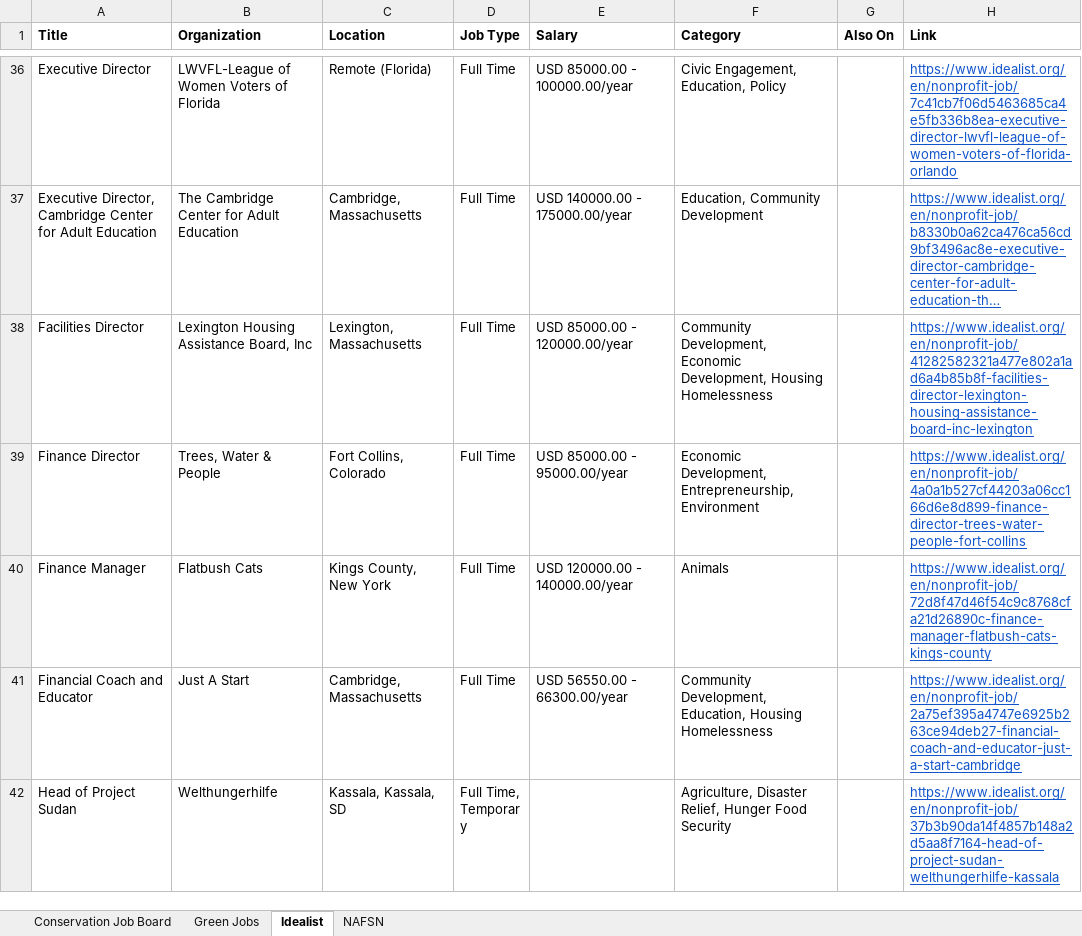
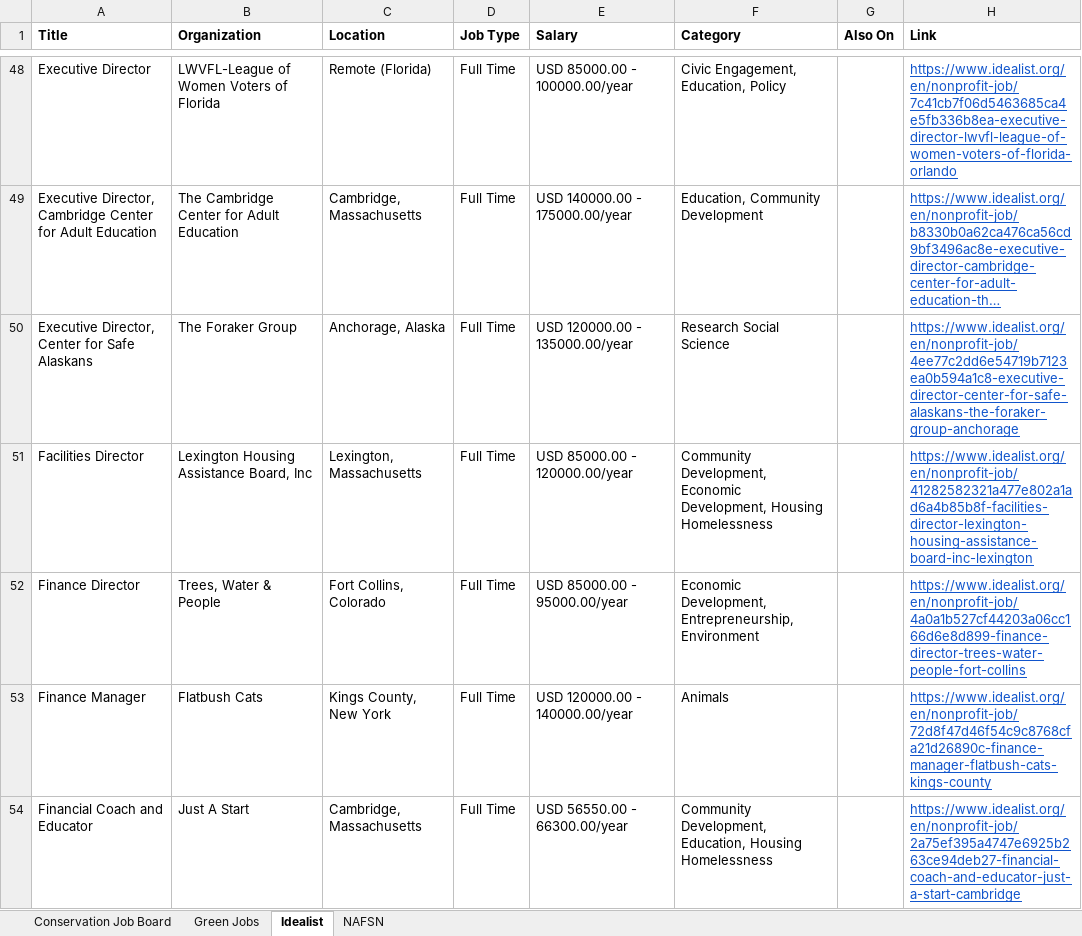
Before and after one commit to dchandarana07/jobs-digest, an Excel workbook: docs/xlsx/jobs-2026-10-06.xlsx, sheet Idealist, drawn as a sheet; only a part is shown, gaps mark what is left out; the shorter side is filled out with more unchanged rows; long unchanged cells end in …; values as stored, in another font and other column widths than the file's, no borders; the diff covers the shown part only; the diff names each change by its address in the sheet, - before the commit and + after, or states it on an @@ line.

```diff
--- a/docs/xlsx/jobs-2026-10-06.xlsx (sheet Idealist)
+++ b/docs/xlsx/jobs-2026-10-06.xlsx (sheet Idealist)
+row 50: Executive Director, Center for Safe Alaskans | The Foraker Group | Anchorage, Alaska | Full Time | USD 120000.00 - 135000.00/year | Research Social Science |  | https://www.idealist.org/en/nonprofit-job/4ee77c2dd6e54719b7123ea0b594a1c8-executive-director-center-for-safe-alaskans-the-foraker-group-anchorage
```
Also changed, not shown: 33 added rows elsewhere in this sheet, sheet NAFSN, 5 other files.
